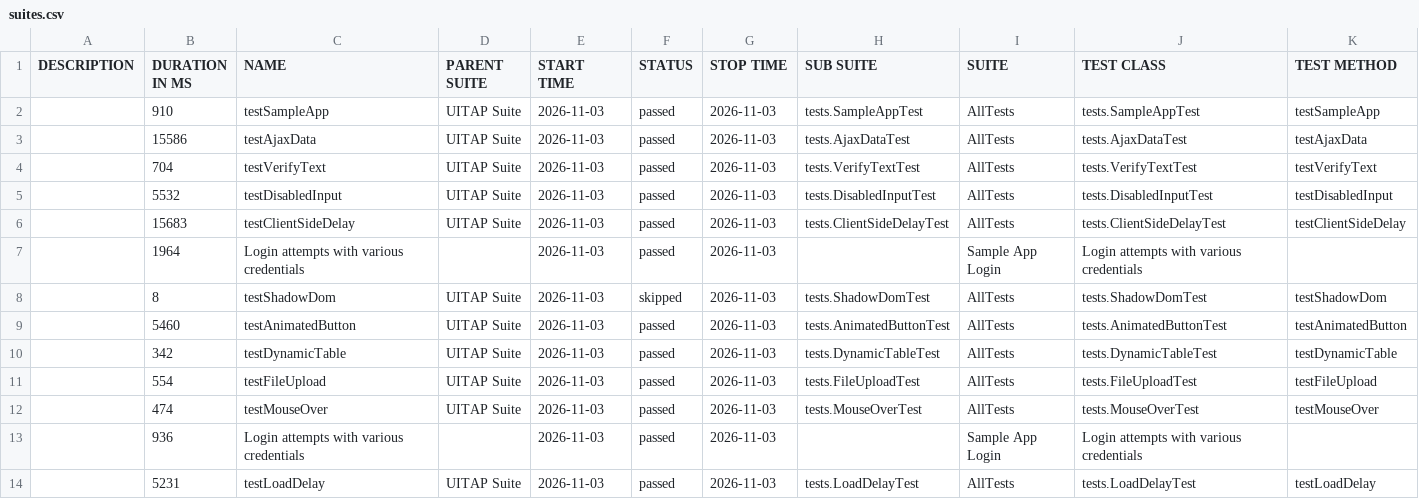
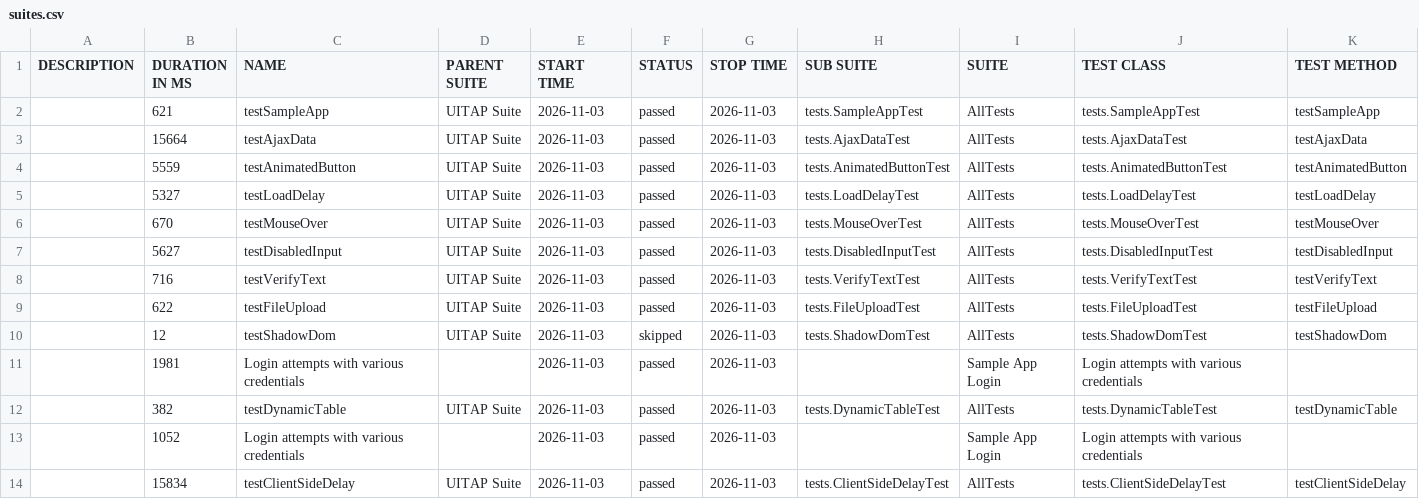
Before and after one commit to filip-wierzbicki-qa/uitap-automation, a CSV file: java/data/suites.csv, drawn as a sheet.

```diff
--- a/java/data/suites.csv
+++ b/java/data/suites.csv
@@ -1,14 +1,14 @@
 "DESCRIPTION","DURATION IN MS","NAME","PARENT SUITE","START TIME","STATUS","STOP TIME","SUB SUITE","SUITE","TEST CLASS","TEST METHOD"
-"","910","testSampleApp","UITAP Suite","2026-11-03","passed","2026-11-03","tests.SampleAppTest","AllTests","tests.SampleAppTest","testSampleApp"
-"","15586","testAjaxData","UITAP Suite","2026-11-03","passed","2026-11-03","tests.AjaxDataTest","AllTests","tests.AjaxDataTest","testAjaxData"
-"","704","testVerifyText","UITAP Suite","2026-11-03","passed","2026-11-03","tests.VerifyTextTest","AllTests","tests.VerifyTextTest","testVerifyText"
-"","5532","testDisabledInput","UITAP Suite","2026-11-03","passed","2026-11-03","tests.DisabledInputTest","AllTests","tests.DisabledInputTest","testDisabledInput"
-"","15683","testClientSideDelay","UITAP Suite","2026-11-03","passed","2026-11-03","tests.ClientSideDelayTest","AllTests","tests.ClientSideDelayTest","testClientSideDelay"
-"","1964","Login attempts with various credentials","","2026-11-03","passed","2026-11-03","","Sample App Login","Login attempts with various credentials",""
-"","8","testShadowDom","UITAP Suite","2026-11-03","skipped","2026-11-03","tests.ShadowDomTest","AllTests","tests.ShadowDomTest","testShadowDom"
-"","5460","testAnimatedButton","UITAP Suite","2026-11-03","passed","2026-11-03","tests.AnimatedButtonTest","AllTests","tests.AnimatedButtonTest","testAnimatedButton"
-"","342","testDynamicTable","UITAP Suite","2026-11-03","passed","2026-11-03","tests.DynamicTableTest","AllTests","tests.DynamicTableTest","testDynamicTable"
-"","554","testFileUpload","UITAP Suite","2026-11-03","passed","2026-11-03","tests.FileUploadTest","AllTests","tests.FileUploadTest","testFileUpload"
-"","474","testMouseOver","UITAP Suite","2026-11-03","passed","2026-11-03","tests.MouseOverTest","AllTests","tests.MouseOverTest","testMouseOver"
-"","936","Login attempts with various credentials","","2026-11-03","passed","2026-11-03","","Sample App Login","Login attempts with various credentials",""
-"","5231","testLoadDelay","UITAP Suite","2026-11-03","passed","2026-11-03","tests.LoadDelayTest","AllTests","tests.LoadDelayTest","testLoadDelay"
+"","621","testSampleApp","UITAP Suite","2026-11-03","passed","2026-11-03","tests.SampleAppTest","AllTests","tests.SampleAppTest","testSampleApp"
+"","15664","testAjaxData","UITAP Suite","2026-11-03","passed","2026-11-03","tests.AjaxDataTest","AllTests","tests.AjaxDataTest","testAjaxData"
+"","5559","testAnimatedButton","UITAP Suite","2026-11-03","passed","2026-11-03","tests.AnimatedButtonTest","AllTests","tests.AnimatedButtonTest","testAnimatedButton"
+"","5327","testLoadDelay","UITAP Suite","2026-11-03","passed","2026-11-03","tests.LoadDelayTest","AllTests","tests.LoadDelayTest","testLoadDelay"
+"","670","testMouseOver","UITAP Suite","2026-11-03","passed","2026-11-03","tests.MouseOverTest","AllTests","tests.MouseOverTest","testMouseOver"
+"","5627","testDisabledInput","UITAP Suite","2026-11-03","passed","2026-11-03","tests.DisabledInputTest","AllTests","tests.DisabledInputTest","testDisabledInput"
+"","716","testVerifyText","UITAP Suite","2026-11-03","passed","2026-11-03","tests.VerifyTextTest","AllTests","tests.VerifyTextTest","testVerifyText"
+"","622","testFileUpload","UITAP Suite","2026-11-03","passed","2026-11-03","tests.FileUploadTest","AllTests","tests.FileUploadTest","testFileUpload"
+"","12","testShadowDom","UITAP Suite","2026-11-03","skipped","2026-11-03","tests.ShadowDomTest","AllTests","tests.ShadowDomTest","testShadowDom"
+"","1981","Login attempts with various credentials","","2026-11-03","passed","2026-11-03","","Sample App Login","Login attempts with various credentials",""
+"","382","testDynamicTable","UITAP Suite","2026-11-03","passed","2026-11-03","tests.DynamicTableTest","AllTests","tests.DynamicTableTest","testDynamicTable"
+"","1052","Login attempts with various credentials","","2026-11-03","passed","2026-11-03","","Sample App Login","Login attempts with various credentials",""
+"","15834","testClientSideDelay","UITAP Suite","2026-11-03","passed","2026-11-03","tests.ClientSideDelayTest","AllTests","tests.ClientSideDelayTest","testClientSideDelay"
```
Also changed, not shown: 44 other files.
